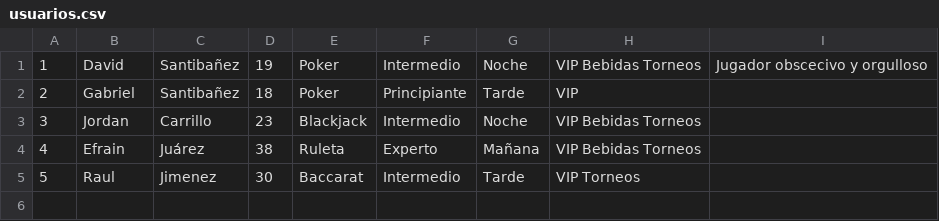
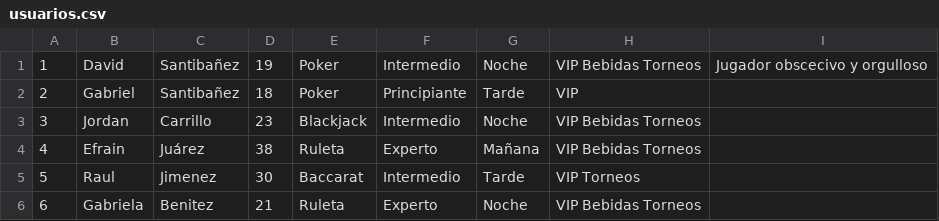
Before and after one commit to davidsantibanez0801/POOKERCasino, a CSV file: usuarios.csv, drawn as a sheet.

Commit message:
Add UsuarioController

```diff
--- a/usuarios.csv
+++ b/usuarios.csv
@@ -5 +5,2 @@
 5,Raul,Jimenez,30,Baccarat,Intermedio,Tarde,VIP Torneos,
+6,Gabriela,Benitez,21,Ruleta,Experto,Noche,VIP Bebidas Torneos,
```
Also changed, not shown: 2 other files.
